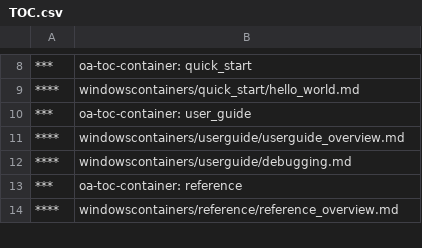
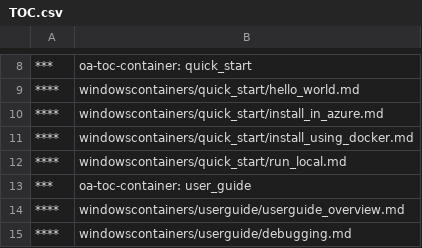
Before and after one commit to MicrosoftDocs/Virtualization-Documentation, a CSV file: virtualization/TOC.csv, drawn as a sheet; only a part is shown, gaps mark what is left out; the shorter side is filled out with more unchanged rows; the diff names each change by its address in the sheet, - before the commit and + after, or states it on an @@ line.

Commit message:
added to TOC

```diff
--- a/virtualization/TOC.csv
+++ b/virtualization/TOC.csv
+row 10: **** | windowscontainers/quick_start/install_in_azure.md
+row 11: **** | windowscontainers/quick_start/install_using_docker.md
+row 12: **** | windowscontainers/quick_start/run_local.md
```
